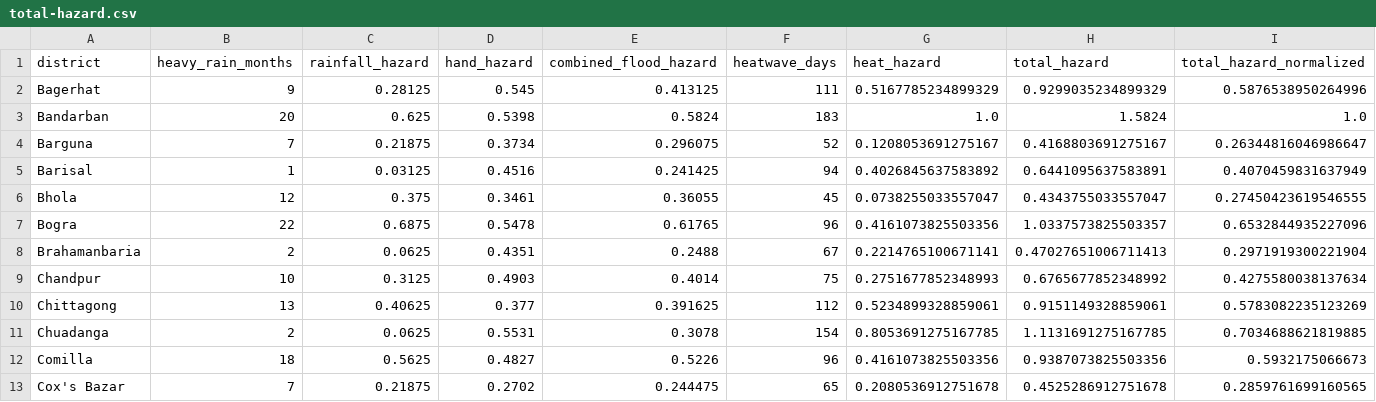
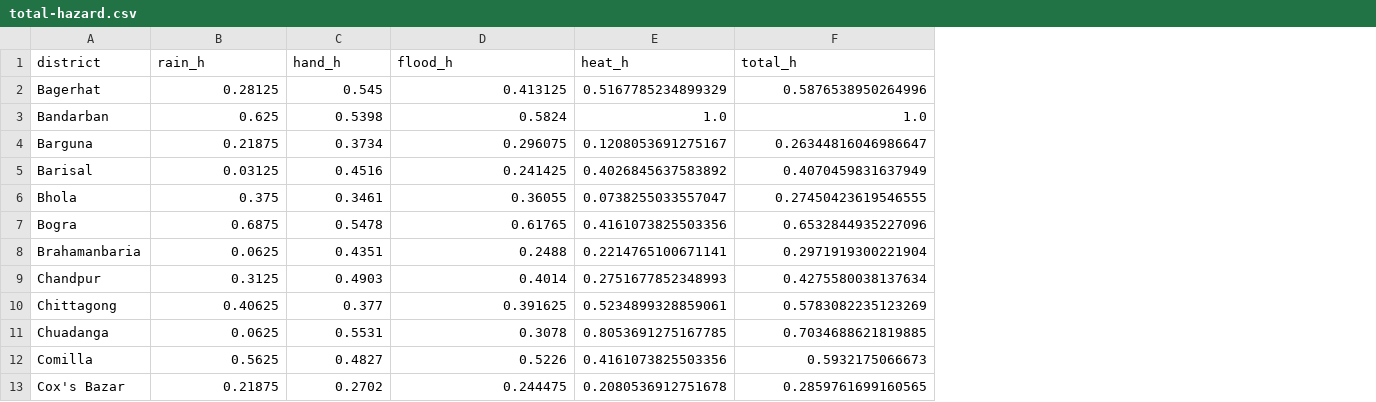
Before and after one commit to sabbir-delowar/climate-hazard, a CSV file: results/total-hazard/total-hazard.csv, drawn as a sheet; only a part is shown; removed rows and columns are numbered as before the commit, all else as after; the diff names each change by its address in the sheet, - before the commit and + after, or states it on an @@ line.

Commit message:
combined hazard files renamed as 99- insted of 5-.and edited to rename the attribute names in the final shp and csv

```diff
--- a/results/total-hazard/total-hazard.csv
+++ b/results/total-hazard/total-hazard.csv
-column B (heavy_rain_months), rows 2-13: 9 | 20 | 7 | 1 | 12 | 22 | 2 | 10 | 13 | 2 | 18 | 7
-column F (heatwave_days), rows 2-13: 111 | 183 | 52 | 94 | 45 | 96 | 67 | 75 | 112 | 154 | 96 | 65
-column H (total_hazard), rows 2-13: 0.9299035234899329 | 1.5824 | 0.4168803691275167 | 0.6441095637583891 | 0.4343755033557047 | 1.0337573825503357 | 0.47027651006711413 | 0.6765677852348992 | 0.9151149328859061 | 1.1131691275167785 | 0.9387073825503356 | 0.4525286912751678
-B1: rainfall_hazard
+B1: rain_h
-C1: hand_hazard
+C1: hand_h
-D1: combined_flood_hazard
+D1: flood_h
-E1: heat_hazard
+E1: heat_h
-F1: total_hazard_normalized
+F1: total_h
```
Also changed, not shown: 7 other files.
